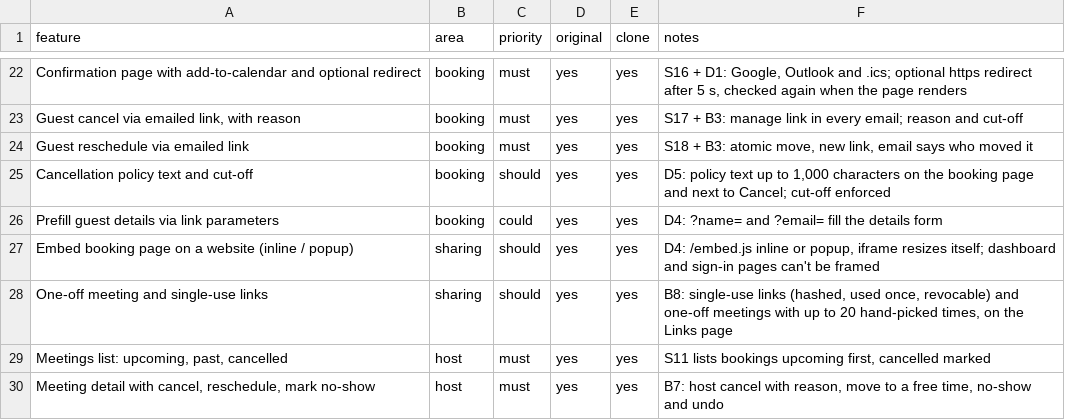
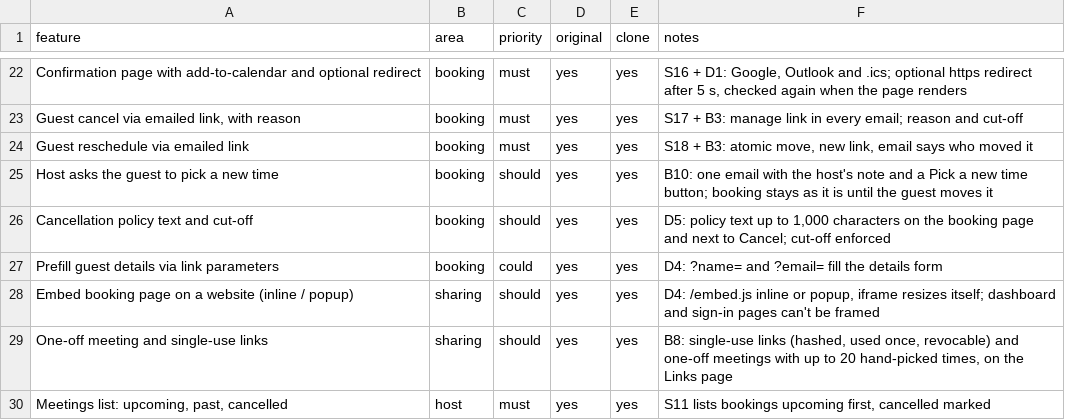
Before and after one commit to marvice-2019/hourhand.cloud, a CSV file: docs/features.csv, drawn as a sheet; only a part is shown, gaps mark what is left out; the shorter side is filled out with more unchanged rows; the diff names each change by its address in the sheet, - before the commit and + after, or states it on an @@ line.

```diff
--- a/docs/features.csv
+++ b/docs/features.csv
+row 25: Host asks the guest to pick a new time | booking | should | yes | yes | B10: one email with the host's note and a Pick a new time button; booking stays as it is until the guest moves it
```
Also changed, not shown: 19 other files.
